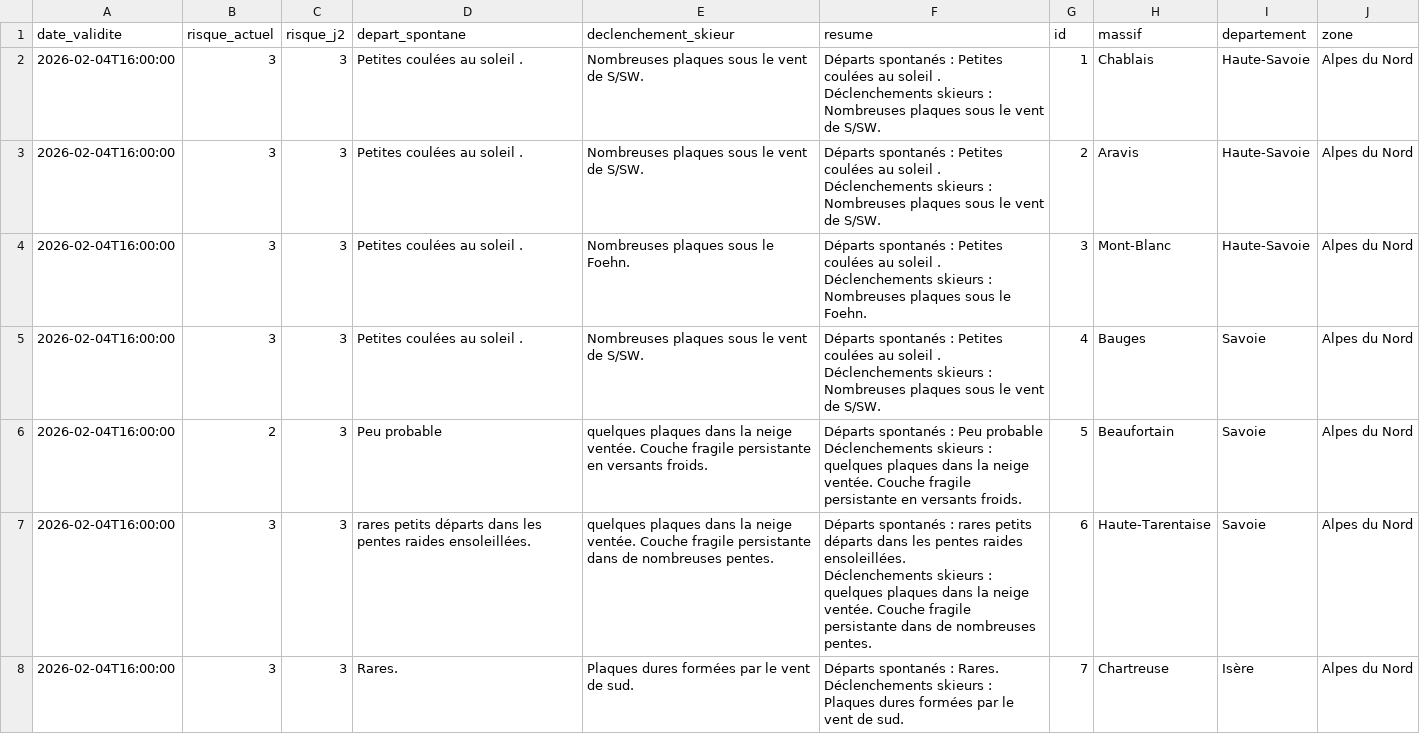
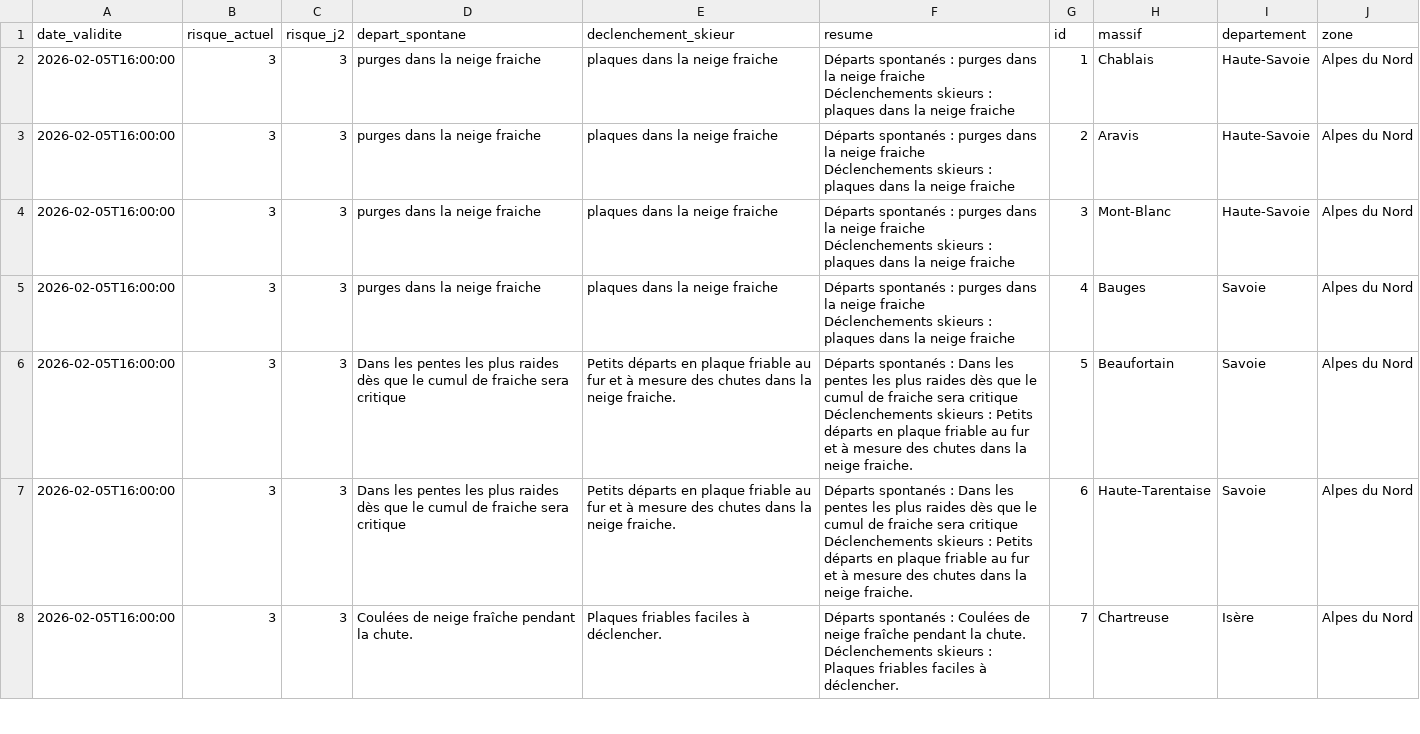
Before and after one commit to Tinevagio/Ski-touring-live, a CSV file: data/bera_latest.csv, drawn as a sheet; only a part is shown; the diff covers the shown part only.

Commit message:
🔄 Update BERA data - 2026-02-05 15:28 UTC

```diff
--- a/data/bera_latest.csv
+++ b/data/bera_latest.csv
@@ -1,15 +1,15 @@
 date_validite,risque_actuel,risque_j2,depart_spontane,declenchement_skieur,resume,id,massif,departement,zone
-2026-02-04T16:00:00,3,3,Petites coulées au soleil .,Nombreuses plaques sous le vent de S/SW.,"Départs spontanés : Petites coulées au soleil .
-Déclenchements skieurs : Nombreuses plaques sous le vent de S/SW.",1,Chablais,Haute-Savoie,Alpes du Nord
-2026-02-04T16:00:00,3,3,Petites coulées au soleil .,Nombreuses plaques sous le vent de S/SW.,"Départs spontanés : Petites coulées au soleil .
-Déclenchements skieurs : Nombreuses plaques sous le vent de S/SW.",2,Aravis,Haute-Savoie,Alpes du Nord
-2026-02-04T16:00:00,3,3,Petites coulées au soleil .,Nombreuses plaques sous le Foehn.,"Départs spontanés : Petites coulées au soleil .
-Déclenchements skieurs : Nombreuses plaques sous le Foehn.",3,Mont-Blanc,Haute-Savoie,Alpes du Nord
-2026-02-04T16:00:00,3,3,Petites coulées au soleil .,Nombreuses plaques sous le vent de S/SW.,"Départs spontanés : Petites coulées au soleil .
-Déclenchements skieurs : Nombreuses plaques sous le vent de S/SW.",4,Bauges,Savoie,Alpes du Nord
-2026-02-04T16:00:00,2,3,Peu probable,quelques plaques dans la neige ventée. Couche fragile persistante en versants froids.,"Départs spontanés : Peu probable
-Déclenchements skieurs : quelques plaques dans la neige ventée. Couche fragile persistante en versants froids.",5,Beaufortain,Savoie,Alpes du Nord
-2026-02-04T16:00:00,3,3,rares petits départs dans les pentes raides ensoleillées.,quelques plaques dans la neige ventée. Couche fragile persistante dans de nombreuses pentes.,"Départs spontanés : rares petits départs dans les pentes raides ensoleillées.
-Déclenchements skieurs : quelques plaques dans la neige ventée. Couche fragile persistante dans de nombreuses pentes.",6,Haute-Tarentaise,Savoie,Alpes du Nord
-2026-02-04T16:00:00,3,3,Rares.,Plaques dures formées par le vent de sud.,"Départs spontanés : Rares.
-Déclenchements skieurs : Plaques dures formées par le vent de sud.",7,Chartreuse,Isère,Alpes du Nord
+2026-02-05T16:00:00,3,3,purges dans la neige fraiche,plaques dans la neige fraiche,"Départs spontanés : purges dans la neige fraiche
+Déclenchements skieurs : plaques dans la neige fraiche",1,Chablais,Haute-Savoie,Alpes du Nord
+2026-02-05T16:00:00,3,3,purges dans la neige fraiche,plaques dans la neige fraiche,"Départs spontanés : purges dans la neige fraiche
+Déclenchements skieurs : plaques dans la neige fraiche",2,Aravis,Haute-Savoie,Alpes du Nord
+2026-02-05T16:00:00,3,3,purges dans la neige fraiche,plaques dans la neige fraiche,"Départs spontanés : purges dans la neige fraiche
+Déclenchements skieurs : plaques dans la neige fraiche",3,Mont-Blanc,Haute-Savoie,Alpes du Nord
+2026-02-05T16:00:00,3,3,purges dans la neige fraiche,plaques dans la neige fraiche,"Départs spontanés : purges dans la neige fraiche
+Déclenchements skieurs : plaques dans la neige fraiche",4,Bauges,Savoie,Alpes du Nord
+2026-02-05T16:00:00,3,3,Dans les pentes les plus raides dès que le cumul de fraiche sera critique ,Petits départs en plaque friable au fur et à mesure des chutes dans la neige fraiche. ,"Départs spontanés : Dans les pentes les plus raides dès que le cumul de fraiche sera critique
+Déclenchements skieurs : Petits départs en plaque friable au fur et à mesure des chutes dans la neige fraiche. ",5,Beaufortain,Savoie,Alpes du Nord
+2026-02-05T16:00:00,3,3,Dans les pentes les plus raides dès que le cumul de fraiche sera critique ,Petits départs en plaque friable au fur et à mesure des chutes dans la neige fraiche. ,"Départs spontanés : Dans les pentes les plus raides dès que le cumul de fraiche sera critique
+Déclenchements skieurs : Petits départs en plaque friable au fur et à mesure des chutes dans la neige fraiche. ",6,Haute-Tarentaise,Savoie,Alpes du Nord
+2026-02-05T16:00:00,3,3,Coulées de neige fraîche pendant la chute.,Plaques friables faciles à déclencher.,"Départs spontanés : Coulées de neige fraîche pendant la chute.
+Déclenchements skieurs : Plaques friables faciles à déclencher.",7,Chartreuse,Isère,Alpes du Nord
```
Also changed, not shown: 128 edited cells elsewhere in this file.
